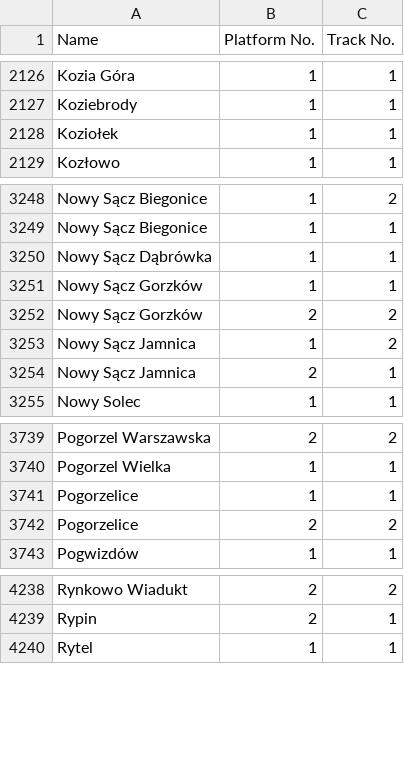
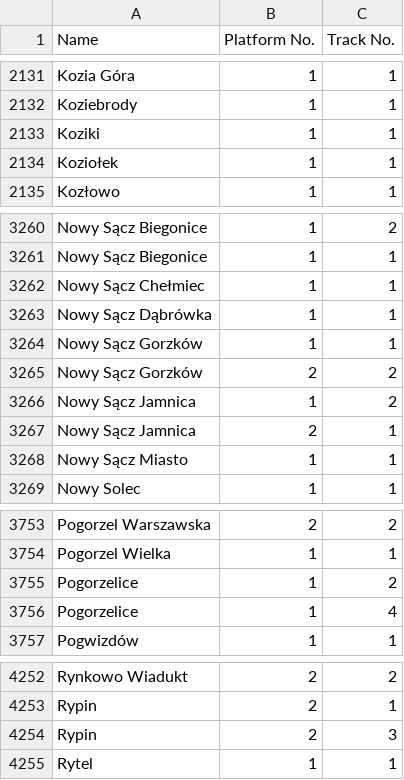
Before and after one commit to kasmar00/osm-plk-platform-validator, a TSV file: platforms-plk.tsv, drawn as a sheet; only a part is shown, gaps mark what is left out; the diff covers the shown part only.

Commit message:
Update plk platforms to 2026-06-02 version

```diff
--- a/platforms-plk.tsv
+++ b/platforms-plk.tsv
@@ -2127,2 +2132,3 @@ Kozia Góra	1	1
 Koziebrody	1	1
+Koziki	1	1
 Koziołek	1	1
@@ -3249,2 +3261,3 @@ Nowy Sącz Biegonice	1	2
 Nowy Sącz Biegonice	1	1
+Nowy Sącz Chełmiec	1	1
 Nowy Sącz Dąbrówka	1	1
@@ -3254,2 +3267,3 @@ Nowy Sącz Jamnica	1	2
 Nowy Sącz Jamnica	2	1
+Nowy Sącz Miasto	1	1
 Nowy Solec	1	1
@@ -3740,4 +3754,4 @@ Pogorzel Warszawska	2	2
 Pogorzel Wielka	1	1
-Pogorzelice	1	1
-Pogorzelice	2	2
+Pogorzelice	1	2
+Pogorzelice	1	4
 Pogwizdów	1	1
@@ -4239,2 +4253,3 @@ Rynkowo Wiadukt	2	2
 Rypin	2	1
+Rypin	2	3
 Rytel	1	1
```
Also changed, not shown: 25 added rows, 1 removed row, 3 moved rows and 9 edited cells elsewhere in this file, 1 other file.
